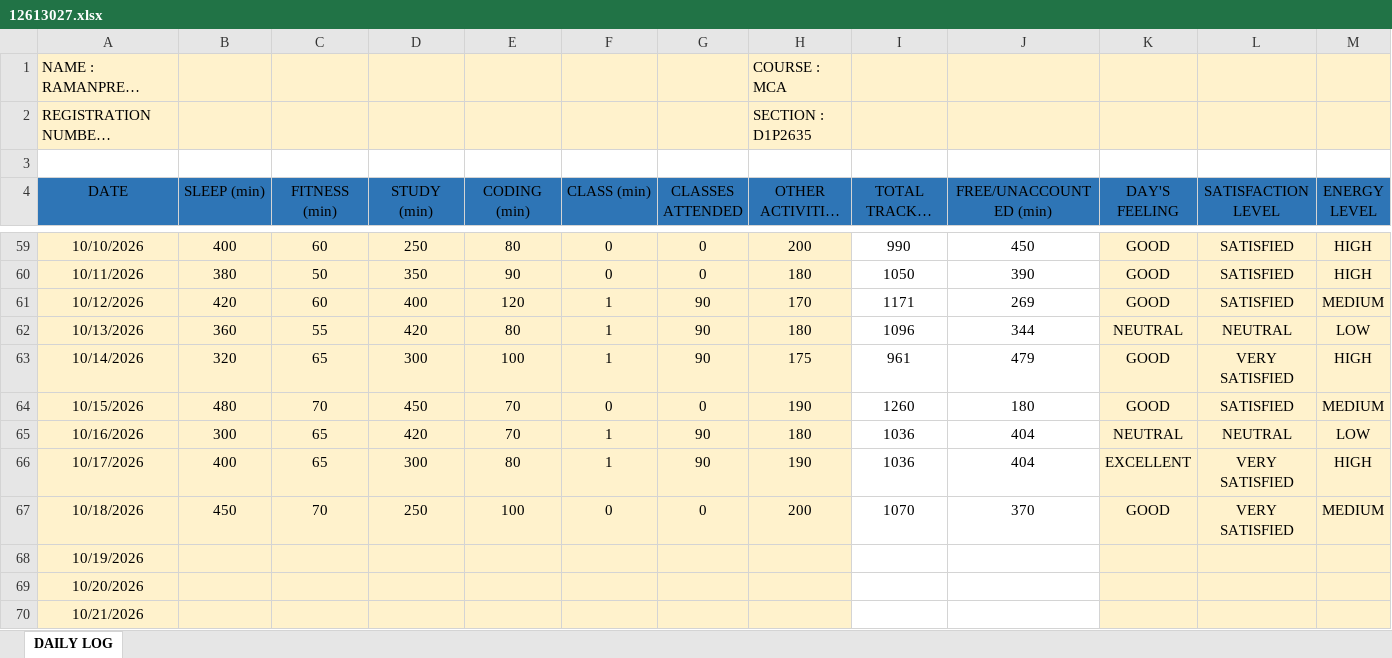
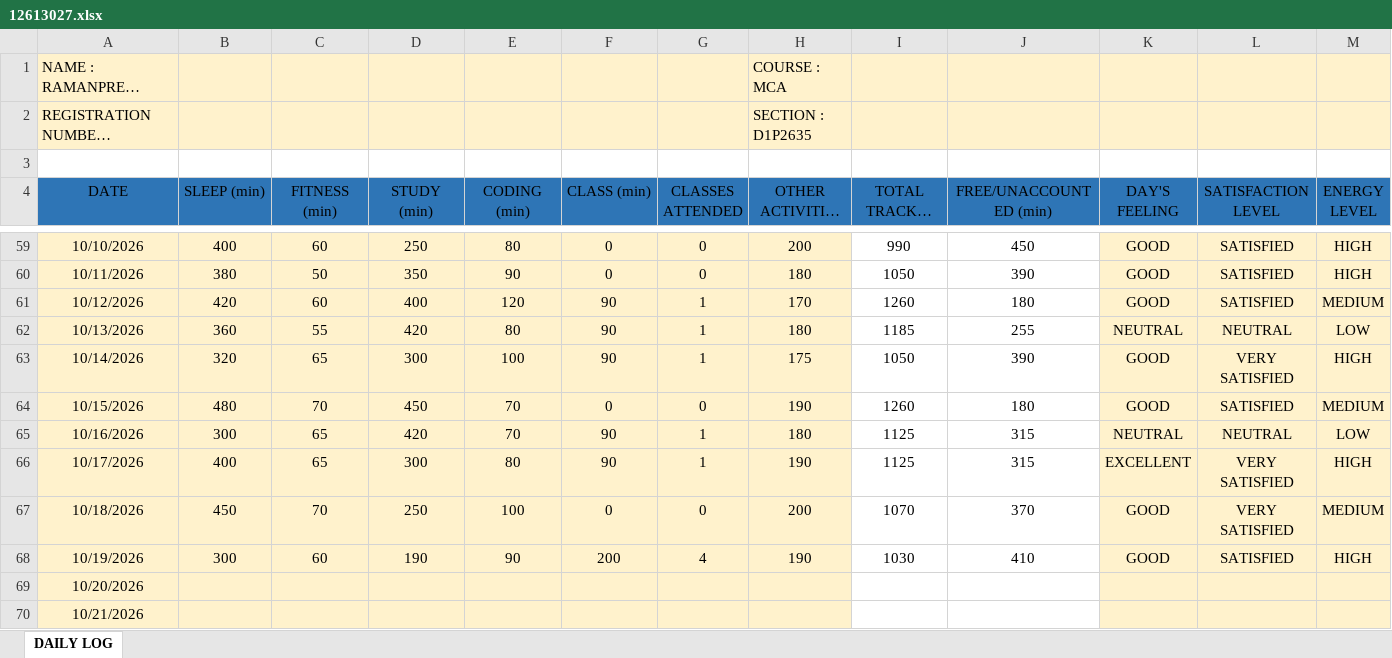
Before and after one commit to Ramanpreet08/CAP-766, an Excel workbook: 12613027.xlsx, sheet DAILY LOG, drawn as a sheet; only a part is shown, gaps mark what is left out; long unchanged cells end in …; values as stored, in another font and other column widths than the file's, no borders; the diff covers the shown part only; the diff names each change by its address in the sheet, - before the commit and + after, or states it on an @@ line.

Commit message:
Add files via upload

```diff
--- a/12613027.xlsx (sheet DAILY LOG)
+++ b/12613027.xlsx (sheet DAILY LOG)
-F61:F63 (CLASS (min)): 1
+F61:F63 (CLASS (min)): 90
-G61:G63 (CLASSES ATTENDED): 90
+G61:G63 (CLASSES ATTENDED): 1
-I61 (TOTAL TRACKED (min)): 1171
+I61 (TOTAL TRACKED (min)): 1260
-J61 (FREE/UNACCOUNTED (min)): 269
+J61 (FREE/UNACCOUNTED (min)): 180
-I62 (TOTAL TRACKED (min)): 1096
+I62 (TOTAL TRACKED (min)): 1185
-J62 (FREE/UNACCOUNTED (min)): 344
+J62 (FREE/UNACCOUNTED (min)): 255
-I63 (TOTAL TRACKED (min)): 961
+I63 (TOTAL TRACKED (min)): 1050
-J63 (FREE/UNACCOUNTED (min)): 479
+J63 (FREE/UNACCOUNTED (min)): 390
-F65:F66 (CLASS (min)): 1
+F65:F66 (CLASS (min)): 90
-G65:G66 (CLASSES ATTENDED): 90
+G65:G66 (CLASSES ATTENDED): 1
-I65:I66 (TOTAL TRACKED (min)): 1036
+I65:I66 (TOTAL TRACKED (min)): 1125
-J65:J66 (FREE/UNACCOUNTED (min)): 404
+J65:J66 (FREE/UNACCOUNTED (min)): 315
-B68 (SLEEP (min)): (empty)
+B68 (SLEEP (min)): 300
-C68 (FITNESS (min)): (empty)
+C68 (FITNESS (min)): 60
-D68 (STUDY (min)): (empty)
+D68 (STUDY (min)): 190
-E68 (CODING (min)): (empty)
+E68 (CODING (min)): 90
-F68 (CLASS (min)): (empty)
+F68 (CLASS (min)): 200
-G68 (CLASSES ATTENDED): (empty)
+G68 (CLASSES ATTENDED): 4
-H68 (OTHER ACTIVITIES (min)): (empty)
+H68 (OTHER ACTIVITIES (min)): 190
-I68 (TOTAL TRACKED (min)): (empty)
+I68 (TOTAL TRACKED (min)): 1030
-J68 (FREE/UNACCOUNTED (min)): (empty)
+J68 (FREE/UNACCOUNTED (min)): 410
-K68 (DAY'S FEELING): (empty)
+K68 (DAY'S FEELING): GOOD
-L68 (SATISFACTION LEVEL): (empty)
+L68 (SATISFACTION LEVEL): SATISFIED
-M68 (ENERGY LEVEL): (empty)
+M68 (ENERGY LEVEL): HIGH
```
Also changed, not shown: 1 edited cell elsewhere in this sheet.
